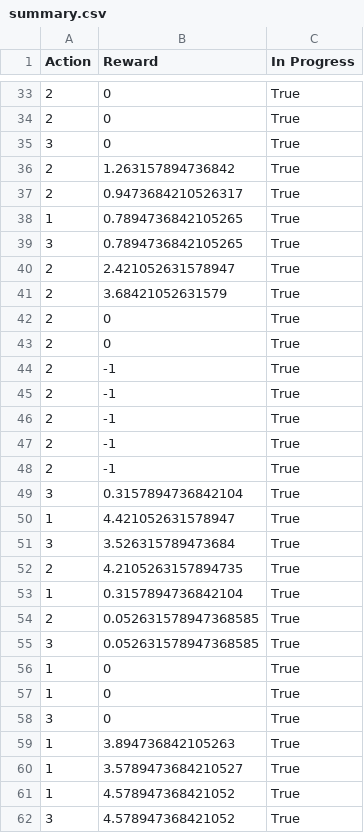
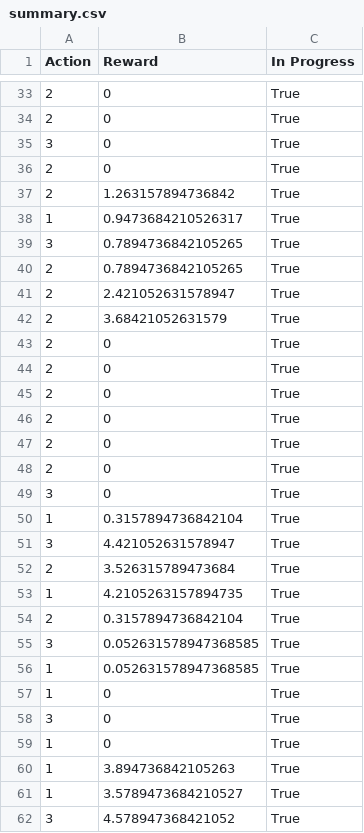
Before and after one commit to joancafom/carrot, a CSV file: live_records/pack_08082019_194115/summary.csv, drawn as a sheet; only a part is shown, gaps mark what is left out; the diff covers the shown part only.

```diff
--- a/live_records/pack_08082019_194115/summary.csv
+++ b/live_records/pack_08082019_194115/summary.csv
@@ -35,6 +35,7 @@ Action|Reward|In Progress
 3|0|True
+2|0|True
 2|1.263157894736842|True
-2|0.9473684210526317|True
-1|0.7894736842105265|True
+1|0.9473684210526317|True
 3|0.7894736842105265|True
+2|0.7894736842105265|True
 2|2.421052631578947|True
@@ -43,20 +44,19 @@ Action|Reward|In Progress
 2|0|True
-2|-1|True
-2|-1|True
-2|-1|True
-2|-1|True
-2|-1|True
-3|0.3157894736842104|True
-1|4.421052631578947|True
-3|3.526315789473684|True
-2|4.2105263157894735|True
+2|0|True
+2|0|True
+2|0|True
+2|0|True
+3|0|True
 1|0.3157894736842104|True
-2|0.052631578947368585|True
+3|4.421052631578947|True
+2|3.526315789473684|True
+1|4.2105263157894735|True
+2|0.3157894736842104|True
 3|0.052631578947368585|True
-1|0|True
+1|0.052631578947368585|True
 1|0|True
 3|0|True
+1|0|True
 1|3.894736842105263|True
 1|3.5789473684210527|True
-1|4.578947368421052|True
 3|4.578947368421052|True
```
Also changed, not shown: 6 added rows, 6 removed rows, 3 moved rows and 35 edited cells elsewhere in this file, live_records/pack_08082019_184935/summary.csv, live_records/pack_08082019_190947/summary.csv, 17 other files.
